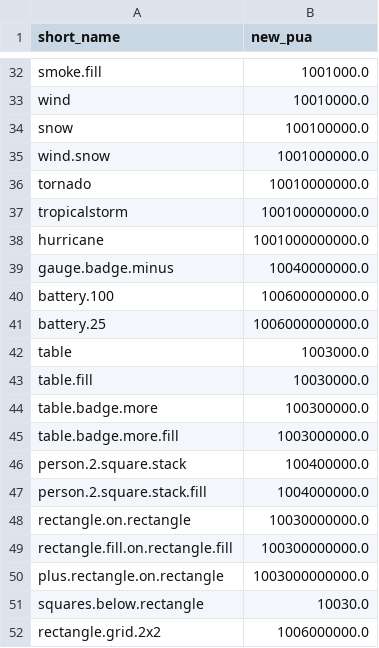
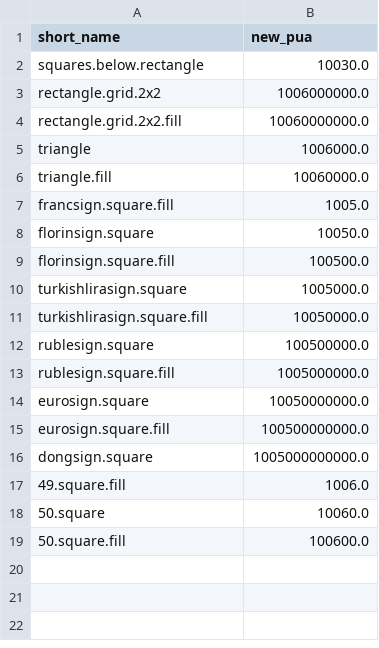
Before and after one commit to BoseVJeff/sf_symbols, a CSV file: lib/error_list.csv, drawn as a sheet; only a part is shown, gaps mark what is left out; the shorter side is filled out with more unchanged rows; the diff covers the shown part only; the diff names each change by its address in the sheet, - before the commit and + after, or states it on an @@ line.

```diff
--- a/lib/error_list.csv
+++ b/lib/error_list.csv
-row 32: smoke.fill | 1001000.0
-row 33: wind | 10010000.0
-row 34: snow | 100100000.0
-row 35: wind.snow | 1001000000.0
-row 36: tornado | 10010000000.0
-row 37: tropicalstorm | 100100000000.0
-row 38: hurricane | 1001000000000.0
-row 39: gauge.badge.minus | 10040000000.0
-row 40: battery.100 | 100600000000.0
-row 41: battery.25 | 1006000000000.0
-row 42: table | 1003000.0
-row 43: table.fill | 10030000.0
-row 44: table.badge.more | 100300000.0
-row 45: table.badge.more.fill | 1003000000.0
-row 46: person.2.square.stack | 100400000.0
-row 47: person.2.square.stack.fill | 1004000000.0
-row 48: rectangle.on.rectangle | 10030000000.0
-row 49: rectangle.fill.on.rectangle.fill | 100300000000.0
-row 50: plus.rectangle.on.rectangle | 1003000000000.0
```
Also changed, not shown: 30 removed rows elsewhere in this file, 4 other files.
